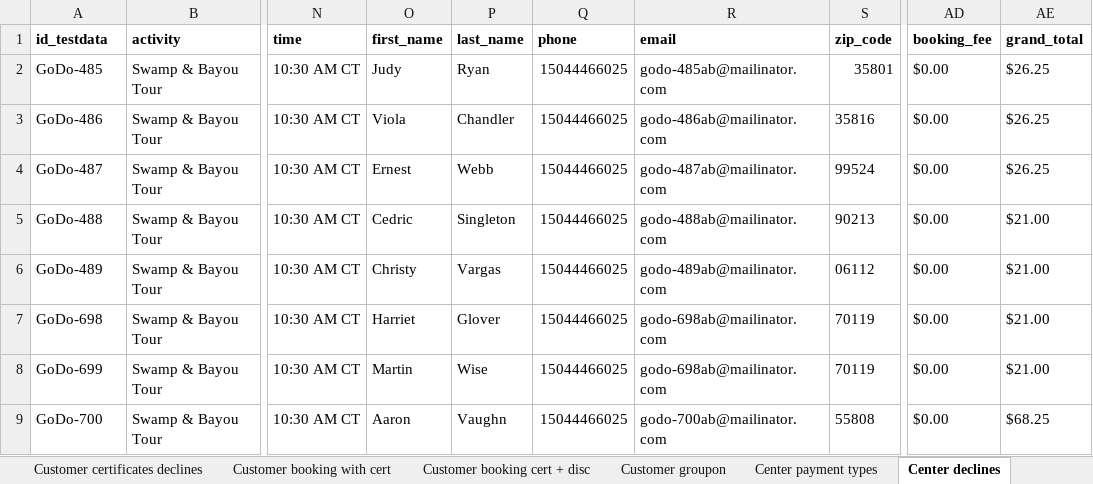
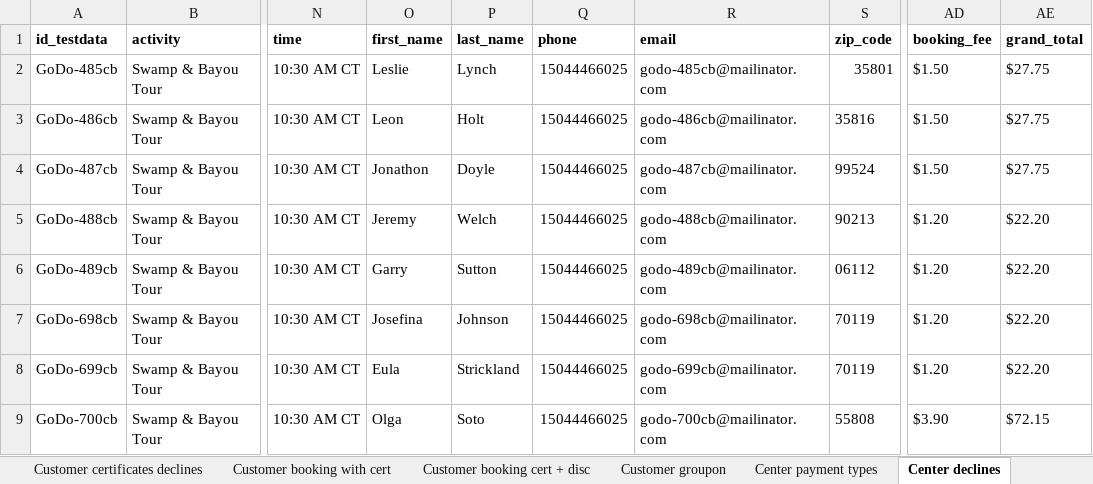
Before and after one commit to 6196511/AutoTests, an Excel workbook: data/orders.xlsx, sheet Center declines, drawn as a sheet; only a part is shown, gaps mark what is left out; values as stored, in another font and other column widths than the file's, no borders; the diff names each change by its address in the sheet, - before the commit and + after, or states it on an @@ line.

Commit message:
Add tests for Call Center.

```diff
--- a/data/orders.xlsx (sheet Center declines)
+++ b/data/orders.xlsx (sheet Center declines)
-A2 (id_testdata): GoDo-485
+A2 (id_testdata): GoDo-485cb
-O2 (first_name): Judy
+O2 (first_name): Leslie
-P2 (last_name): Ryan
+P2 (last_name): Lynch
-R2 (email): godo-485ab@mailinator.com
+R2 (email): godo-485cb@mailinator.com
-AD2:AD4 (booking_fee): $0.00
+AD2:AD4 (booking_fee): $1.50
-AE2:AE4 (grand_total): $26.25
+AE2:AE4 (grand_total): $27.75
-A3 (id_testdata): GoDo-486
+A3 (id_testdata): GoDo-486cb
-O3 (first_name): Viola
+O3 (first_name): Leon
-P3 (last_name): Chandler
+P3 (last_name): Holt
-R3 (email): godo-486ab@mailinator.com
+R3 (email): godo-486cb@mailinator.com
-A4 (id_testdata): GoDo-487
+A4 (id_testdata): GoDo-487cb
-O4 (first_name): Ernest
+O4 (first_name): Jonathon
-P4 (last_name): Webb
+P4 (last_name): Doyle
-R4 (email): godo-487ab@mailinator.com
+R4 (email): godo-487cb@mailinator.com
-A5 (id_testdata): GoDo-488
+A5 (id_testdata): GoDo-488cb
-O5 (first_name): Cedric
+O5 (first_name): Jeremy
-P5 (last_name): Singleton
+P5 (last_name): Welch
-R5 (email): godo-488ab@mailinator.com
+R5 (email): godo-488cb@mailinator.com
-AD5:AD8 (booking_fee): $0.00
+AD5:AD8 (booking_fee): $1.20
-AE5:AE8 (grand_total): $21.00
+AE5:AE8 (grand_total): $22.20
-A6 (id_testdata): GoDo-489
+A6 (id_testdata): GoDo-489cb
-O6 (first_name): Christy
+O6 (first_name): Garry
-P6 (last_name): Vargas
+P6 (last_name): Sutton
-R6 (email): godo-489ab@mailinator.com
+R6 (email): godo-489cb@mailinator.com
-A7 (id_testdata): GoDo-698
+A7 (id_testdata): GoDo-698cb
-O7 (first_name): Harriet
+O7 (first_name): Josefina
-P7 (last_name): Glover
+P7 (last_name): Johnson
-R7 (email): godo-698ab@mailinator.com
+R7 (email): godo-698cb@mailinator.com
-A8 (id_testdata): GoDo-699
+A8 (id_testdata): GoDo-699cb
-O8 (first_name): Martin
+O8 (first_name): Eula
-P8 (last_name): Wise
+P8 (last_name): Strickland
-R8 (email): godo-698ab@mailinator.com
+R8 (email): godo-699cb@mailinator.com
-A9 (id_testdata): GoDo-700
+A9 (id_testdata): GoDo-700cb
-O9 (first_name): Aaron
+O9 (first_name): Olga
-P9 (last_name): Vaughn
+P9 (last_name): Soto
-R9 (email): godo-700ab@mailinator.com
+R9 (email): godo-700cb@mailinator.com
-AD9 (booking_fee): $0.00
+AD9 (booking_fee): $3.90
-AE9 (grand_total): $68.25
+AE9 (grand_total): $72.15
```
Also changed, not shown: sheet Center payment types, other sheet tabs, 4 other files.
